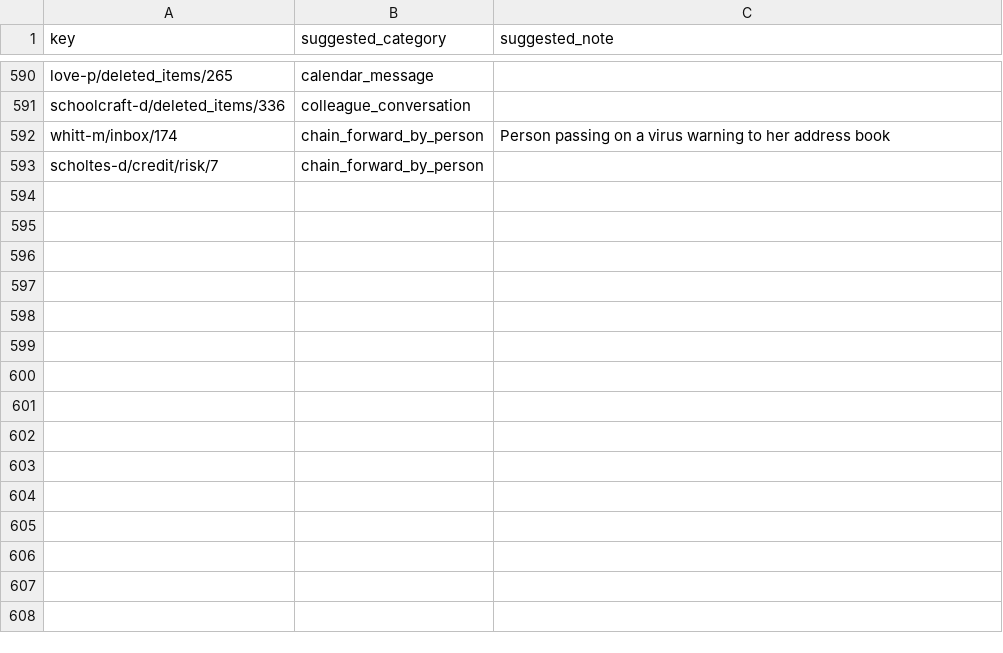
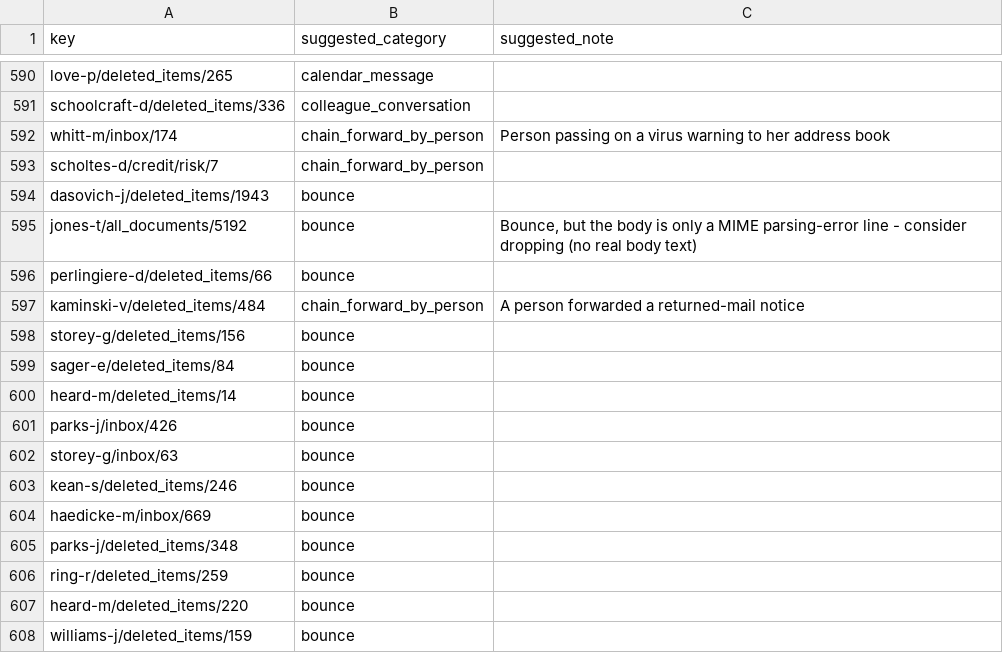
Before and after one commit to rehan-08/Enron_Mail, a CSV file: label_suggestions.csv, drawn as a sheet; only a part is shown, gaps mark what is left out; the diff names each change by its address in the sheet, - before the commit and + after, or states it on an @@ line.

Commit message:
Label suggestions for 15 bounce top-up emails (before review)

```diff
--- a/label_suggestions.csv
+++ b/label_suggestions.csv
+row 594: dasovich-j/deleted_items/1943 | bounce
+row 595: jones-t/all_documents/5192 | bounce | Bounce, but the body is only a MIME parsing-error line - consider dropping (no real body text)
+row 596: perlingiere-d/deleted_items/66 | bounce
+row 597: kaminski-v/deleted_items/484 | chain_forward_by_person | A person forwarded a returned-mail notice
+row 598: storey-g/deleted_items/156 | bounce
+row 599: sager-e/deleted_items/84 | bounce
+row 600: heard-m/deleted_items/14 | bounce
+row 601: parks-j/inbox/426 | bounce
+row 602: storey-g/inbox/63 | bounce
+row 603: kean-s/deleted_items/246 | bounce
+row 604: haedicke-m/inbox/669 | bounce
+row 605: parks-j/deleted_items/348 | bounce
+row 606: ring-r/deleted_items/259 | bounce
+row 607: heard-m/deleted_items/220 | bounce
+row 608: williams-j/deleted_items/159 | bounce
```
Also changed, not shown: 1 other file.
